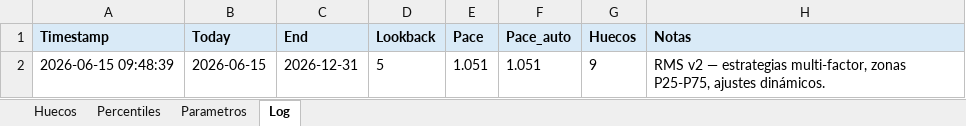
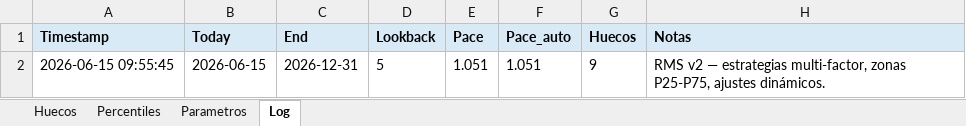
Before and after one commit to pochettino73/csj-airbnb, an Excel workbook: output/pricing_output.xlsx, sheet Log, drawn as a sheet; values as stored, in another font and other column widths than the file's, no borders; the diff names each change by its address in the sheet, - before the commit and + after, or states it on an @@ line.

```diff
--- a/output/pricing_output.xlsx (sheet Log)
+++ b/output/pricing_output.xlsx (sheet Log)
-A2 (Timestamp): 2026-06-15 09:48:39
+A2 (Timestamp): 2026-06-15 09:55:45
```
Also changed, not shown: 3 other files.
